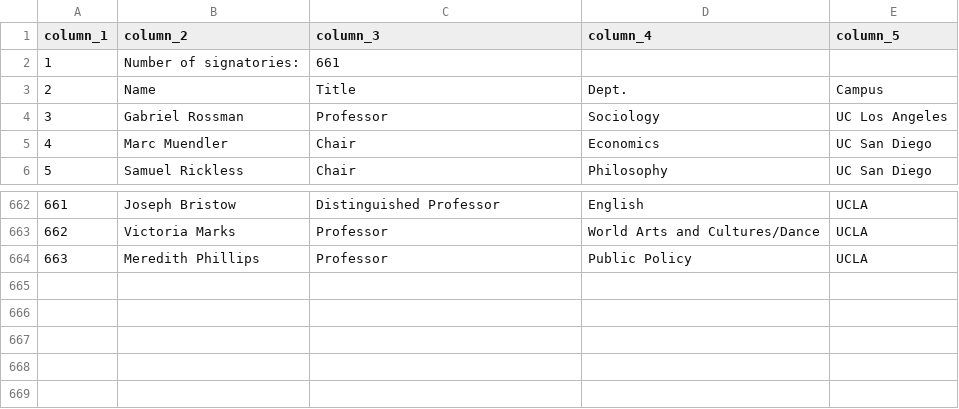
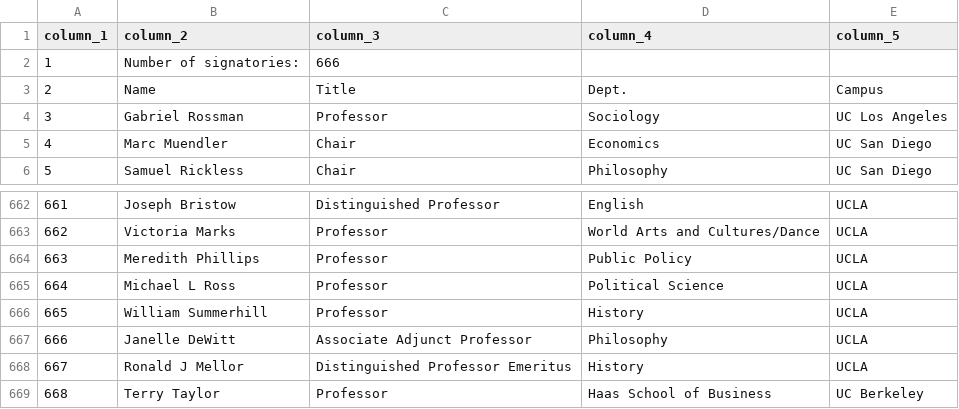
Before and after one commit to Hart-Hornor-Jones/signatory-analyzer, a CSV file: signatures/socscihum_table.csv, drawn as a sheet; only a part is shown, gaps mark what is left out.

```diff
--- a/signatures/socscihum_table.csv
+++ b/signatures/socscihum_table.csv
@@ -1,3 +1,3 @@
 column_1,column_2,column_3,column_4,column_5
-1,Number of signatories:,661,,
+1,Number of signatories:,666,,
 2,Name,Title,Dept.,Campus
@@ -664 +664,6 @@
 663,Meredith Phillips,Professor,Public Policy,UCLA
+664,Michael L Ross,Professor,Political Science,UCLA
+665,William Summerhill,Professor,History,UCLA
+666,Janelle DeWitt,Associate Adjunct Professor,Philosophy,UCLA
+667,Ronald J Mellor,Distinguished Professor Emeritus,History,UCLA
+668,Terry Taylor,Professor,Haas School of Business,UC Berkeley
```
Also changed, not shown: signatures/ucstudentsuccess_table.csv, 6 other files.
